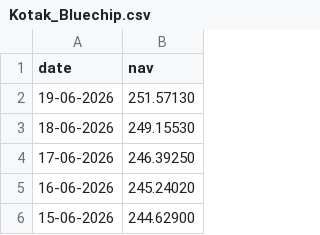
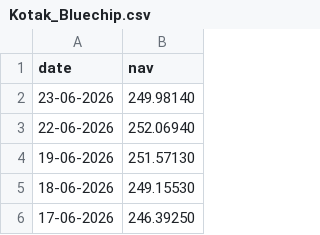
Before and after one commit to KillerBea967/MutualFundAnalytics, a CSV file: data/raw/doc/Kotak_Bluechip.csv (was data/raw/Kotak_Bluechip.csv), drawn as a sheet; only a part is shown; the shorter side is filled out with more unchanged rows.

```diff
--- a/data/raw/Kotak_Bluechip.csv
+++ b/data/raw/doc/Kotak_Bluechip.csv
@@ -1,2 +1,4 @@
 date,nav
+23-06-2026,249.98140
+22-06-2026,252.06940
 19-06-2026,251.57130
```
Also changed, not shown: data/raw/doc/Axis_Bluechip.csv, data/raw/doc/ICICI_Bluechip.csv, 19 other files.
